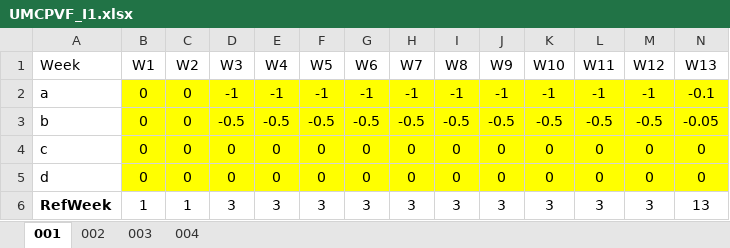
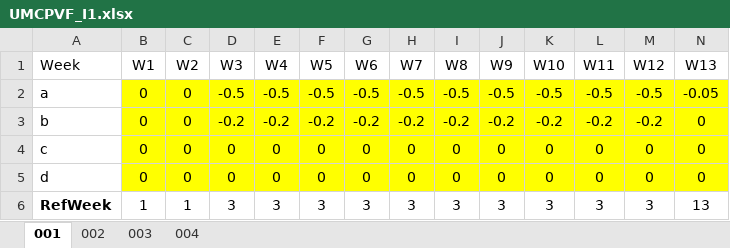
Before and after one commit to hadamrd/SC_DSS_SIMU, an Excel workbook: uncertainty_models/UMCPVF_I1.xlsx, sheet 001, drawn as a sheet; only a part is shown; values as stored, in another font and other column widths than the file's, no borders; removed rows and columns are numbered as before the commit, all else as after; rows hold the shown columns only; the diff names each change by its address in the sheet, - before the commit and + after, or states it on an @@ line.

```diff
--- a/uncertainty_models/UMCPVF_I1.xlsx (sheet 001)
+++ b/uncertainty_models/UMCPVF_I1.xlsx (sheet 001)
-row 2: a | 0 | 0 | -1 | -1 | -1 | -1 | -1 | -1 | -1 | -1 | -1 | -1 | -0.1
-A2 (Week): b
+A2 (Week): a
+row 3: b | 0 | 0 | -0.2 | -0.2 | -0.2 | -0.2 | -0.2 | -0.2 | -0.2 | -0.2 | -0.2 | -0.2 | 0
```
Also changed, not shown: sheet 003, sheet 002, templates/template_simu_result.xlsx, uncertainty_models/UMCDF_I2.xlsx.
